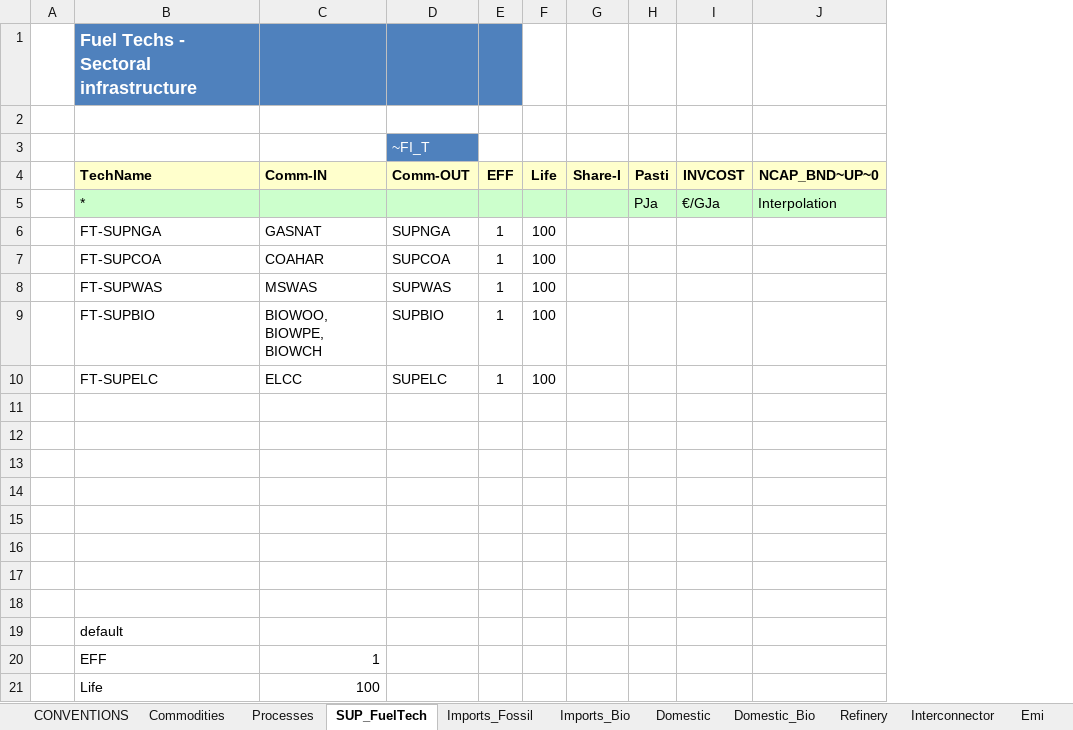
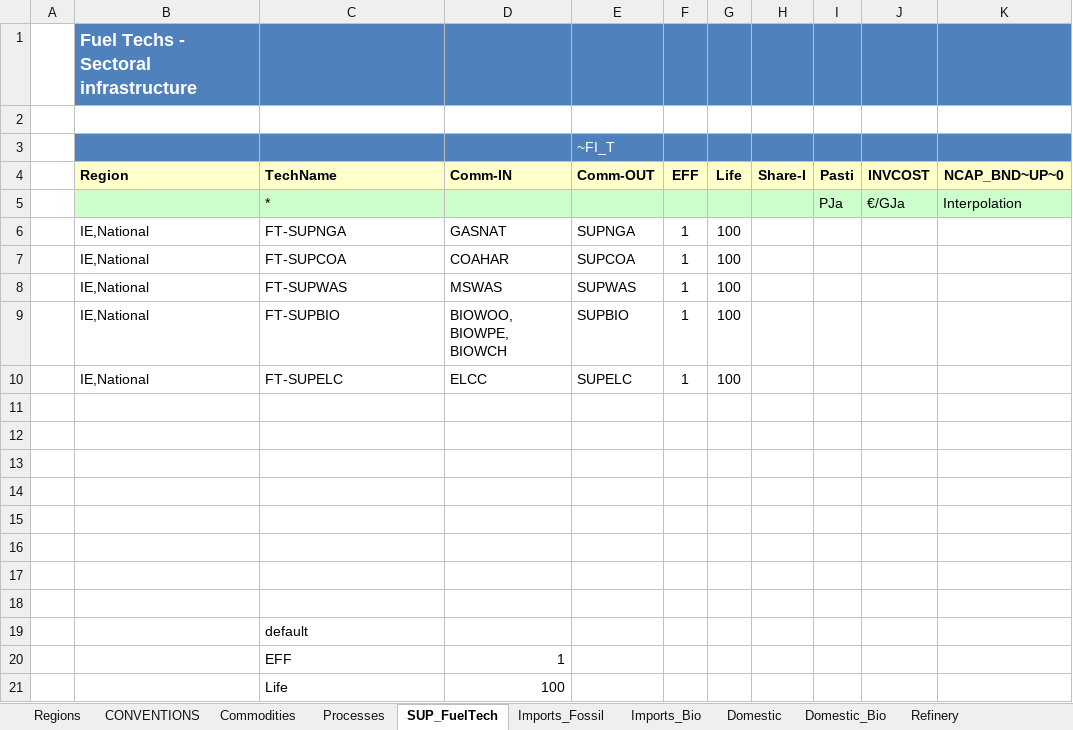
Before and after one commit to MaREI-EPMG/TIM-archived, an Excel workbook: VT_IE_SUP.xlsx, sheet SUP_FuelTech, drawn as a sheet; values as stored, in another font and other column widths than the file's, no borders; addresses are those after the commit; the diff names each change by its address in the sheet, - before the commit and + after, or states it on an @@ line.

Commit message:
Change PJ_a to PJa and specify regions

```diff
--- a/VT_IE_SUP.xlsx (sheet SUP_FuelTech)
+++ b/VT_IE_SUP.xlsx (sheet SUP_FuelTech)
+sheet tab: Regions
+column B (Region), row 1: Fuel Techs - Sectoral infrastructure; rows 6-10: all IE,National
-C1 (TechName): Fuel Techs - Sectoral infrastructure
+C1 (TechName): (empty)
-G1:K1 fill: none
+G1:K1 fill: #4F81BD
-C3:D3 fill: none
+C3:D3 fill: #4F81BD
-F3:K3 fill: none
+F3:K3 fill: #4F81BD
```
Also changed, not shown: sheet Processes, sheet Imports_Bio, sheet Domestic, sheet Emi, sheet Refinery, sheet Interconnector, 3 more sheets, formulas that keep their value, charts or pictures.
